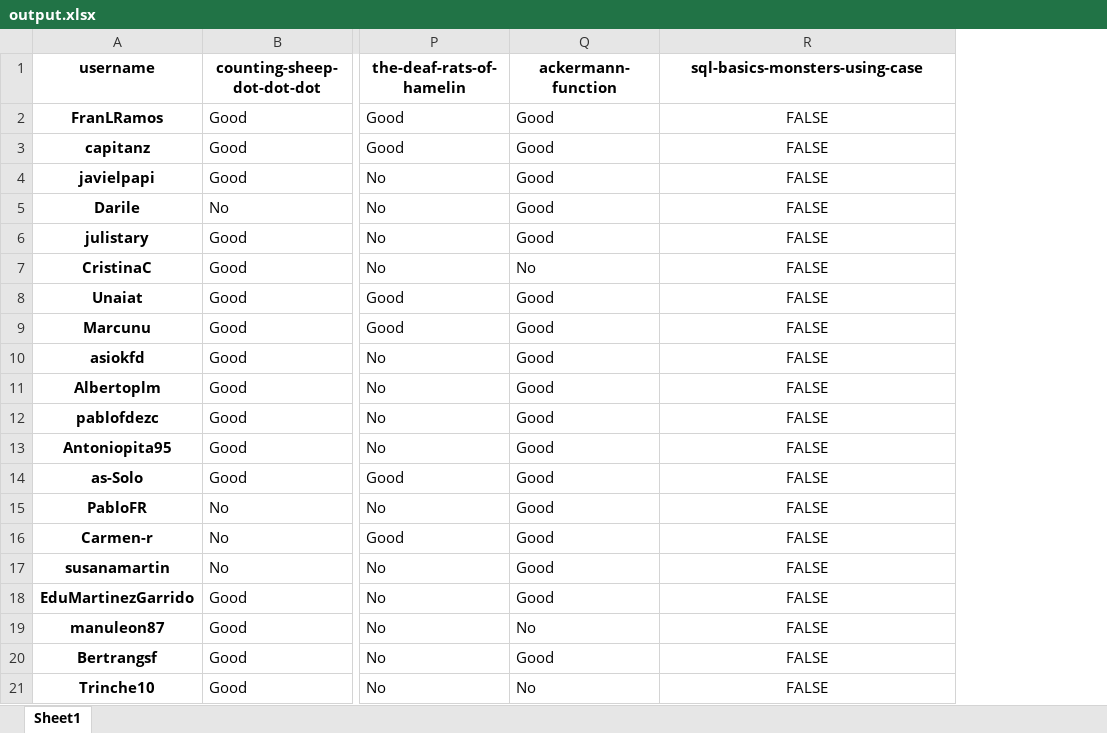
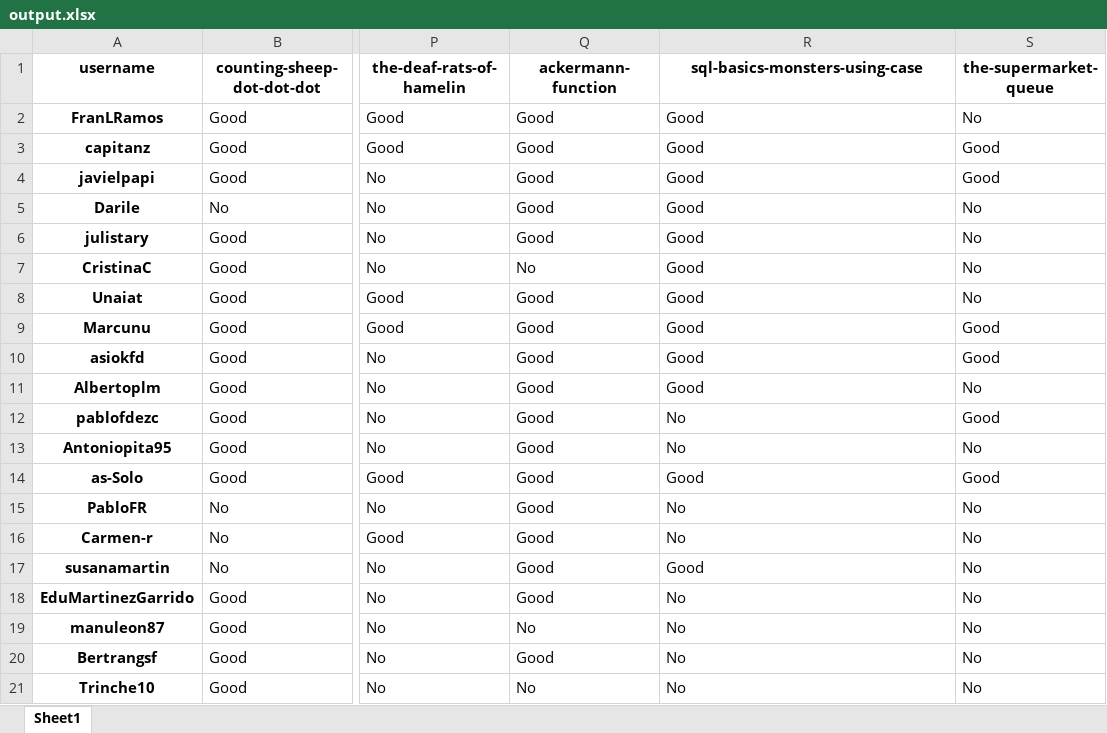
Before and after one commit to agalvezcorell/codewars-kata-student-correction-ih, an Excel workbook: output/output.xlsx, sheet Sheet1, drawn as a sheet; only a part is shown, gaps mark what is left out; values as stored, in another font and other column widths than the file's, no borders; the diff names each change by its address in the sheet, - before the commit and + after, or states it on an @@ line.

```diff
--- a/output/output.xlsx (sheet Sheet1)
+++ b/output/output.xlsx (sheet Sheet1)
+column S (the-supermarket-queue), rows 2-21: No | Good | Good | No | No | No | No | Good | Good | No | Good | No | Good | No | No | No | No | No | No | No
-R2:R11 (sql-basics-monsters-using-case): FALSE
+R2:R11 (sql-basics-monsters-using-case): Good
-R2:R21 alignment: center
+R2:R21 alignment: left
-R12:R13 (sql-basics-monsters-using-case): FALSE
+R12:R13 (sql-basics-monsters-using-case): No
-R14 (sql-basics-monsters-using-case): FALSE
+R14 (sql-basics-monsters-using-case): Good
-R15:R16 (sql-basics-monsters-using-case): FALSE
+R15:R16 (sql-basics-monsters-using-case): No
-R17 (sql-basics-monsters-using-case): FALSE
+R17 (sql-basics-monsters-using-case): Good
-R18:R21 (sql-basics-monsters-using-case): FALSE
+R18:R21 (sql-basics-monsters-using-case): No
```
Also changed, not shown: 3 other files.
